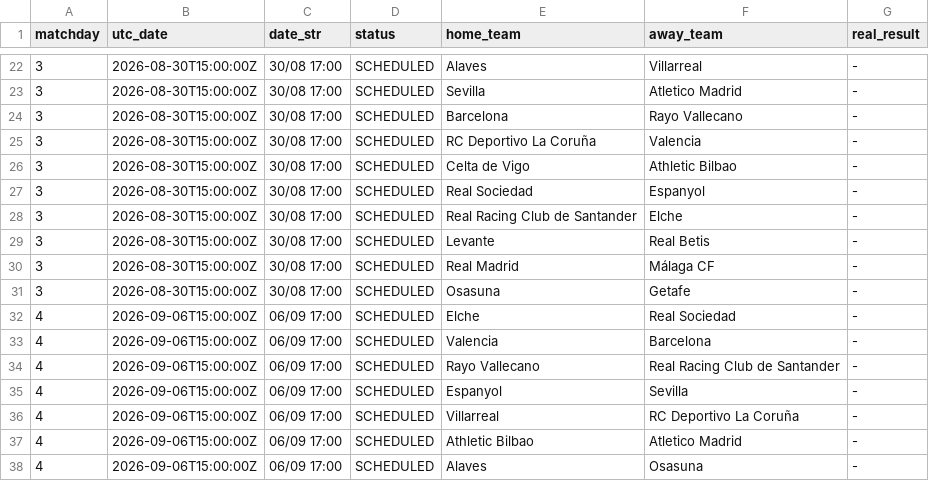
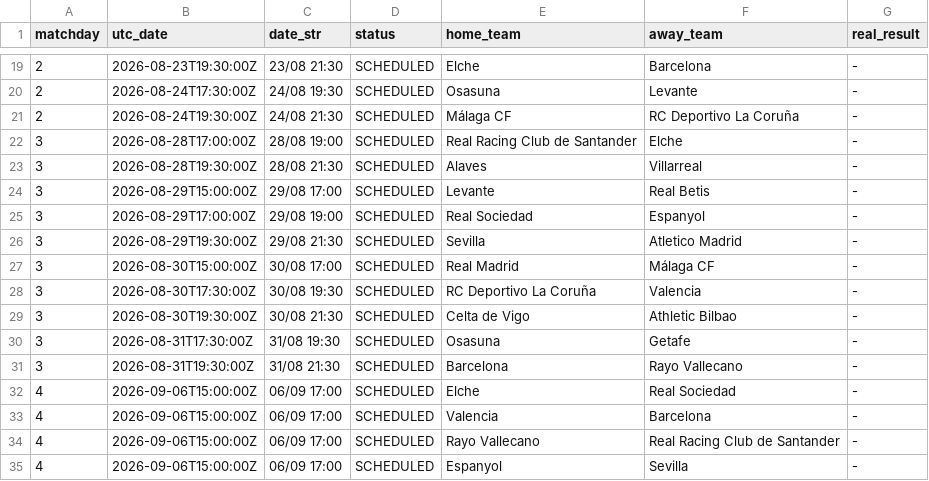
Before and after one commit to YerayPadial/laliga-predictor-ai, a CSV file: data/laliga_fixtures.csv, drawn as a sheet; only a part is shown, gaps mark what is left out; the shorter side is filled out with more unchanged rows; the diff covers the shown part only.

```diff
--- a/data/laliga_fixtures.csv
+++ b/data/laliga_fixtures.csv
@@ -22,11 +19,14 @@ matchday,utc_date,date_str,status,home_team,away_team,real_result
-3,2026-08-30T15:00:00Z,30/08 17:00,SCHEDULED,Alaves,Villarreal,-
-3,2026-08-30T15:00:00Z,30/08 17:00,SCHEDULED,Sevilla,Atletico Madrid,-
-3,2026-08-30T15:00:00Z,30/08 17:00,SCHEDULED,Barcelona,Rayo Vallecano,-
-3,2026-08-30T15:00:00Z,30/08 17:00,SCHEDULED,RC Deportivo La Coruña,Valencia,-
-3,2026-08-30T15:00:00Z,30/08 17:00,SCHEDULED,Celta de Vigo,Athletic Bilbao,-
-3,2026-08-30T15:00:00Z,30/08 17:00,SCHEDULED,Real Sociedad,Espanyol,-
-3,2026-08-30T15:00:00Z,30/08 17:00,SCHEDULED,Real Racing Club de Santander,Elche,-
-3,2026-08-30T15:00:00Z,30/08 17:00,SCHEDULED,Levante,Real Betis,-
+2,2026-08-23T19:30:00Z,23/08 21:30,SCHEDULED,Elche,Barcelona,-
+2,2026-08-24T17:30:00Z,24/08 19:30,SCHEDULED,Osasuna,Levante,-
+2,2026-08-24T19:30:00Z,24/08 21:30,SCHEDULED,Málaga CF,RC Deportivo La Coruña,-
+3,2026-08-28T17:00:00Z,28/08 19:00,SCHEDULED,Real Racing Club de Santander,Elche,-
+3,2026-08-28T19:30:00Z,28/08 21:30,SCHEDULED,Alaves,Villarreal,-
+3,2026-08-29T15:00:00Z,29/08 17:00,SCHEDULED,Levante,Real Betis,-
+3,2026-08-29T17:00:00Z,29/08 19:00,SCHEDULED,Real Sociedad,Espanyol,-
+3,2026-08-29T19:30:00Z,29/08 21:30,SCHEDULED,Sevilla,Atletico Madrid,-
 3,2026-08-30T15:00:00Z,30/08 17:00,SCHEDULED,Real Madrid,Málaga CF,-
-3,2026-08-30T15:00:00Z,30/08 17:00,SCHEDULED,Osasuna,Getafe,-
+3,2026-08-30T17:30:00Z,30/08 19:30,SCHEDULED,RC Deportivo La Coruña,Valencia,-
+3,2026-08-30T19:30:00Z,30/08 21:30,SCHEDULED,Celta de Vigo,Athletic Bilbao,-
+3,2026-08-31T17:30:00Z,31/08 19:30,SCHEDULED,Osasuna,Getafe,-
+3,2026-08-31T19:30:00Z,31/08 21:30,SCHEDULED,Barcelona,Rayo Vallecano,-
 4,2026-09-06T15:00:00Z,06/09 17:00,SCHEDULED,Elche,Real Sociedad,-
```
Also changed, not shown: 3 added rows, 6 removed rows and 34 edited cells elsewhere in this file.
